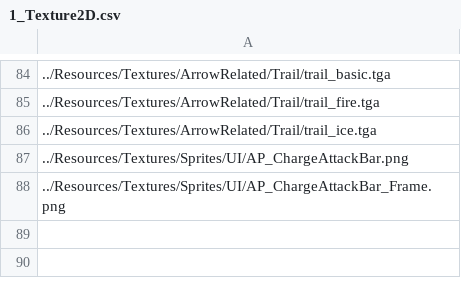
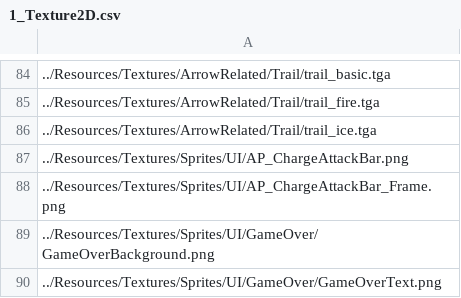
Before and after one commit to ParagonGA4th/GAFinalProject, a CSV file: ParagonEngine/ResourceList/1_Texture2D.csv, drawn as a sheet; only a part is shown, gaps mark what is left out; the diff names each change by its address in the sheet, - before the commit and + after, or states it on an @@ line.

Commit message:
[고태욱] Life - Game Over 끝 .

```diff
--- a/ParagonEngine/ResourceList/1_Texture2D.csv
+++ b/ParagonEngine/ResourceList/1_Texture2D.csv
+row 89: ../Resources/Textures/Sprites/UI/GameOver/GameOverBackground.png
+row 90: ../Resources/Textures/Sprites/UI/GameOver/GameOverText.png
```
Also changed, not shown: 19 other files.
